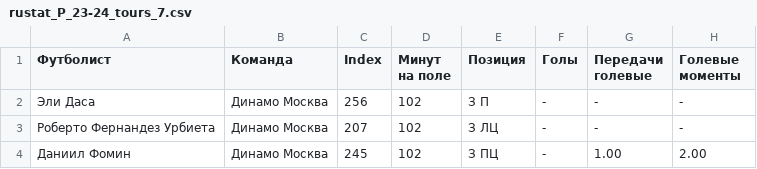
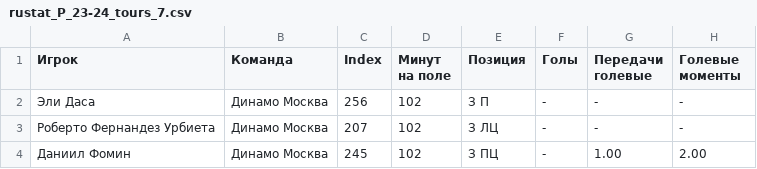
Before and after one commit to hasinho/rusfile, a CSV file: sesson24/Tours/RPL/rustat_P_23-24_tours_7.csv, drawn as a sheet; only a part is shown; the diff names each change by its address in the sheet, - before the commit and + after, or states it on an @@ line.

Commit message:
Update rustat_P_23-24_tours_7.csv

```diff
--- a/sesson24/Tours/RPL/rustat_P_23-24_tours_7.csv
+++ b/sesson24/Tours/RPL/rustat_P_23-24_tours_7.csv
-A1: Футболист
+A1: Игрок
```
